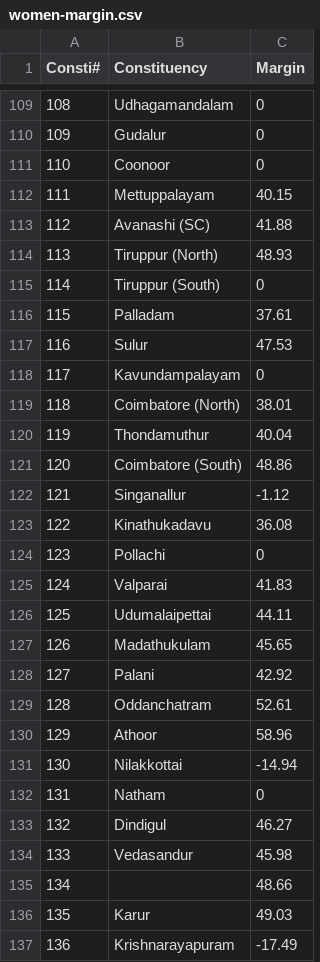
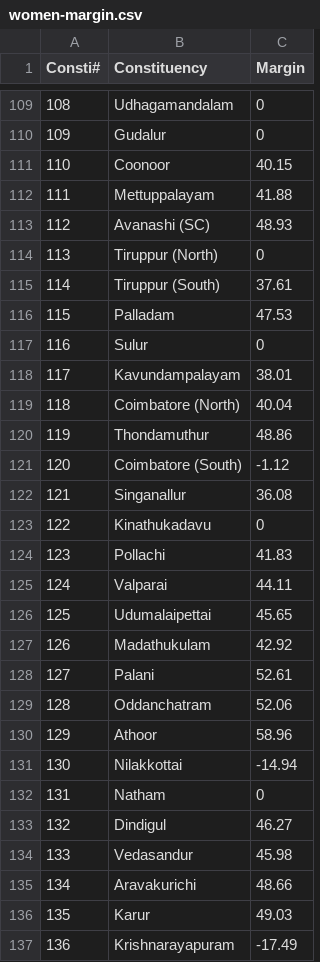
Before and after one commit to info-design-lab/TN2021, a CSV file: csv/women-margin.csv, drawn as a sheet; only a part is shown, gaps mark what is left out.

Commit message:
Fixed errors

```diff
--- a/csv/women-margin.csv
+++ b/csv/women-margin.csv
@@ -110,21 +110,21 @@ Consti#,Constituency,Margin
 109,Gudalur,0
-110,Coonoor,0
-111,Mettuppalayam,40.15
-112,Avanashi (SC),41.88
-113,Tiruppur (North),48.93
-114,Tiruppur (South),0
-115,Palladam,37.61
-116,Sulur,47.53
-117,Kavundampalayam,0
-118,Coimbatore (North),38.01
-119,Thondamuthur,40.04
-120,Coimbatore (South),48.86
-121,Singanallur,-1.12
-122,Kinathukadavu,36.08
-123,Pollachi,0
-124,Valparai,41.83
-125,Udumalaipettai,44.11
-126,Madathukulam,45.65
-127,Palani,42.92
-128,Oddanchatram,52.61
+110,Coonoor,40.15
+111,Mettuppalayam,41.88
+112,Avanashi (SC),48.93
+113,Tiruppur (North),0
+114,Tiruppur (South),37.61
+115,Palladam,47.53
+116,Sulur,0
+117,Kavundampalayam,38.01
+118,Coimbatore (North),40.04
+119,Thondamuthur,48.86
+120,Coimbatore (South),-1.12
+121,Singanallur,36.08
+122,Kinathukadavu,0
+123,Pollachi,41.83
+124,Valparai,44.11
+125,Udumalaipettai,45.65
+126,Madathukulam,42.92
+127,Palani,52.61
+128,Oddanchatram,52.06
 129,Athoor,58.96
@@ -134,3 +134,3 @@ Consti#,Constituency,Margin
 133,Vedasandur,45.98
-134,,48.66
+134,Aravakurichi,48.66
 135,Karur,49.03
```
